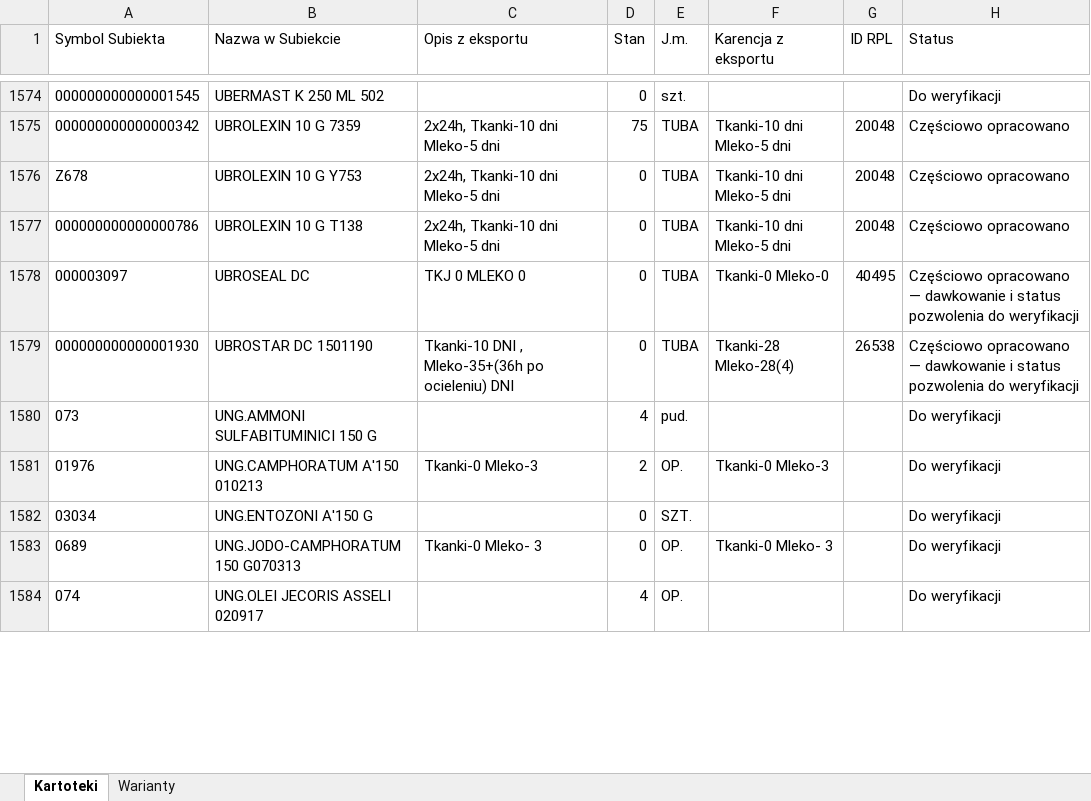
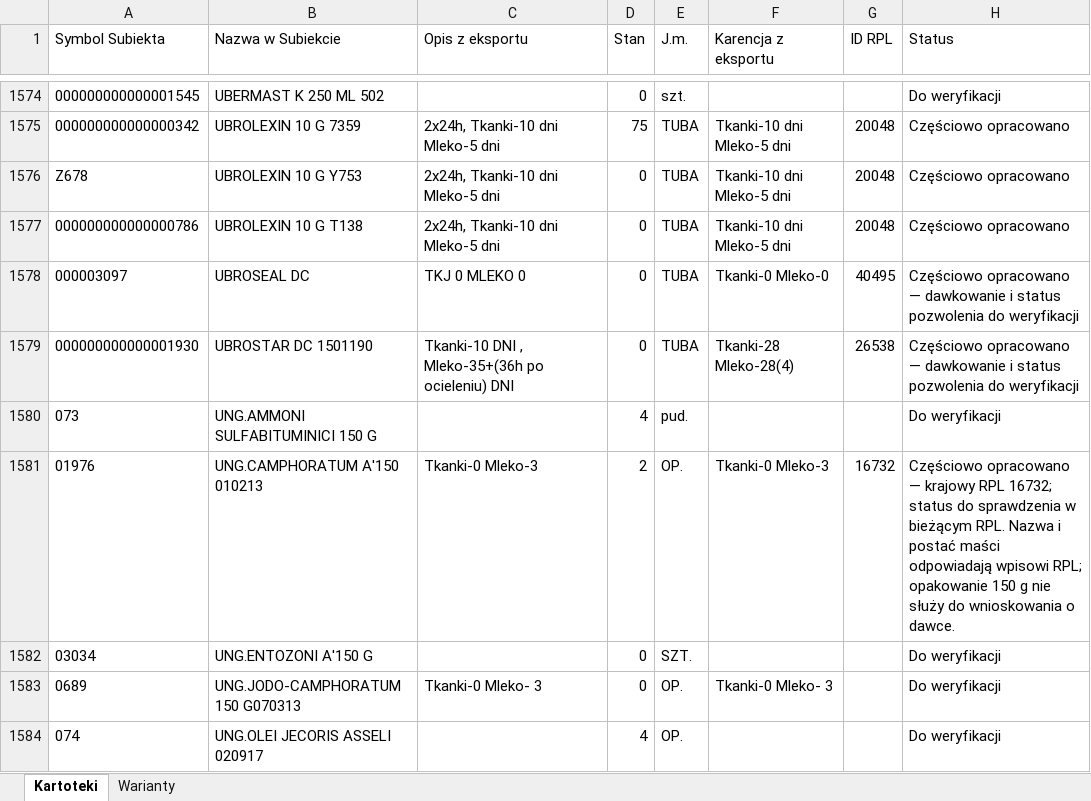
Before and after one commit to VViktorr/Karty-leczenia-zwierzat, an Excel workbook: data/Katalog_lekow.xlsx, sheet Kartoteki, drawn as a sheet; only a part is shown, gaps mark what is left out; values as stored, in another font and other column widths than the file's, no borders; table styles not drawn; the diff covers the shown part only; the diff names each change by its address in the sheet, - before the commit and + after, or states it on an @@ line.

```diff
--- a/data/Katalog_lekow.xlsx (sheet Kartoteki)
+++ b/data/Katalog_lekow.xlsx (sheet Kartoteki)
-G1581 (ID RPL): (empty)
+G1581 (ID RPL): 16732
-H1581 (Status): Do weryfikacji
+H1581 (Status): Częściowo opracowano — krajowy RPL 16732; status do sprawdzenia w bieżącym RPL. Nazwa i postać maści odpowiadają wpisowi RPL; opakowanie 150 g nie służy do wnioskowania o dawce.
```
Also changed, not shown: 20 edited cells elsewhere in this sheet, sheet Warianty.
